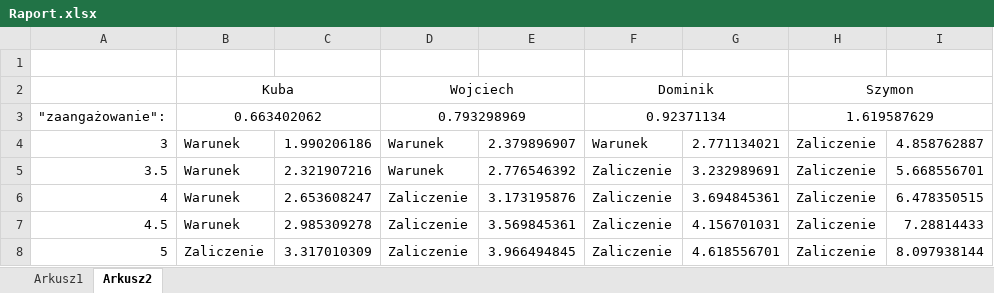
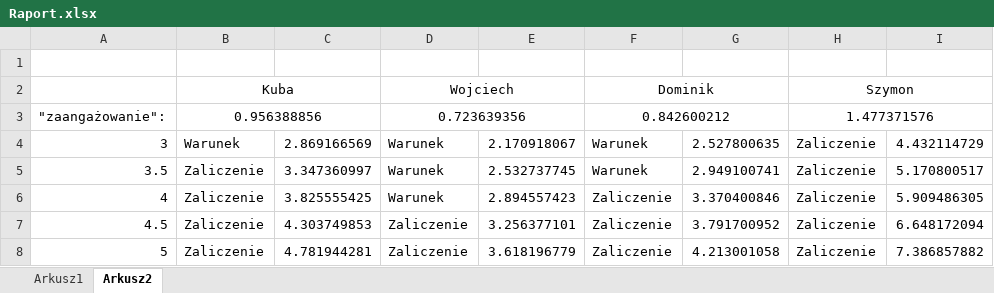
Before and after one commit to WojKin1/Tokyo-Garden-Restaurant, an Excel workbook: Raport.xlsx, sheet Arkusz2, drawn as a sheet; values as stored, in another font and other column widths than the file's, no borders; the diff names each change by its address in the sheet, - before the commit and + after, or states it on an @@ line.

```diff
--- a/Raport.xlsx (sheet Arkusz2)
+++ b/Raport.xlsx (sheet Arkusz2)
-B3: 0.663402062
+B3: 0.956388856
-D3: 0.793298969
+D3: 0.723639356
-F3: 0.92371134
+F3: 0.842600212
-H3: 1.619587629
+H3: 1.477371576
-C4: 1.990206186
+C4: 2.869166569
-E4: 2.379896907
+E4: 2.170918067
-G4: 2.771134021
+G4: 2.527800635
-I4: 4.858762887
+I4: 4.432114729
-B5:B7: Warunek
+B5:B7: Zaliczenie
-C5: 2.321907216
+C5: 3.347360997
-E5: 2.776546392
+E5: 2.532737745
-F5: Zaliczenie
+F5: Warunek
-G5: 3.232989691
+G5: 2.949100741
-I5: 5.668556701
+I5: 5.170800517
-C6: 2.653608247
+C6: 3.825555425
-D6: Zaliczenie
+D6: Warunek
-E6: 3.173195876
+E6: 2.894557423
-G6: 3.694845361
+G6: 3.370400846
-I6: 6.478350515
+I6: 5.909486305
-C7: 2.985309278
+C7: 4.303749853
-E7: 3.569845361
+E7: 3.256377101
-G7: 4.156701031
+G7: 3.791700952
-I7: 7.28814433
+I7: 6.648172094
-C8: 3.317010309
+C8: 4.781944281
-E8: 3.966494845
+E8: 3.618196779
-G8: 4.618556701
+G8: 4.213001058
-I8: 8.097938144
+I8: 7.386857882
```
Also changed, not shown: sheet Arkusz1.
